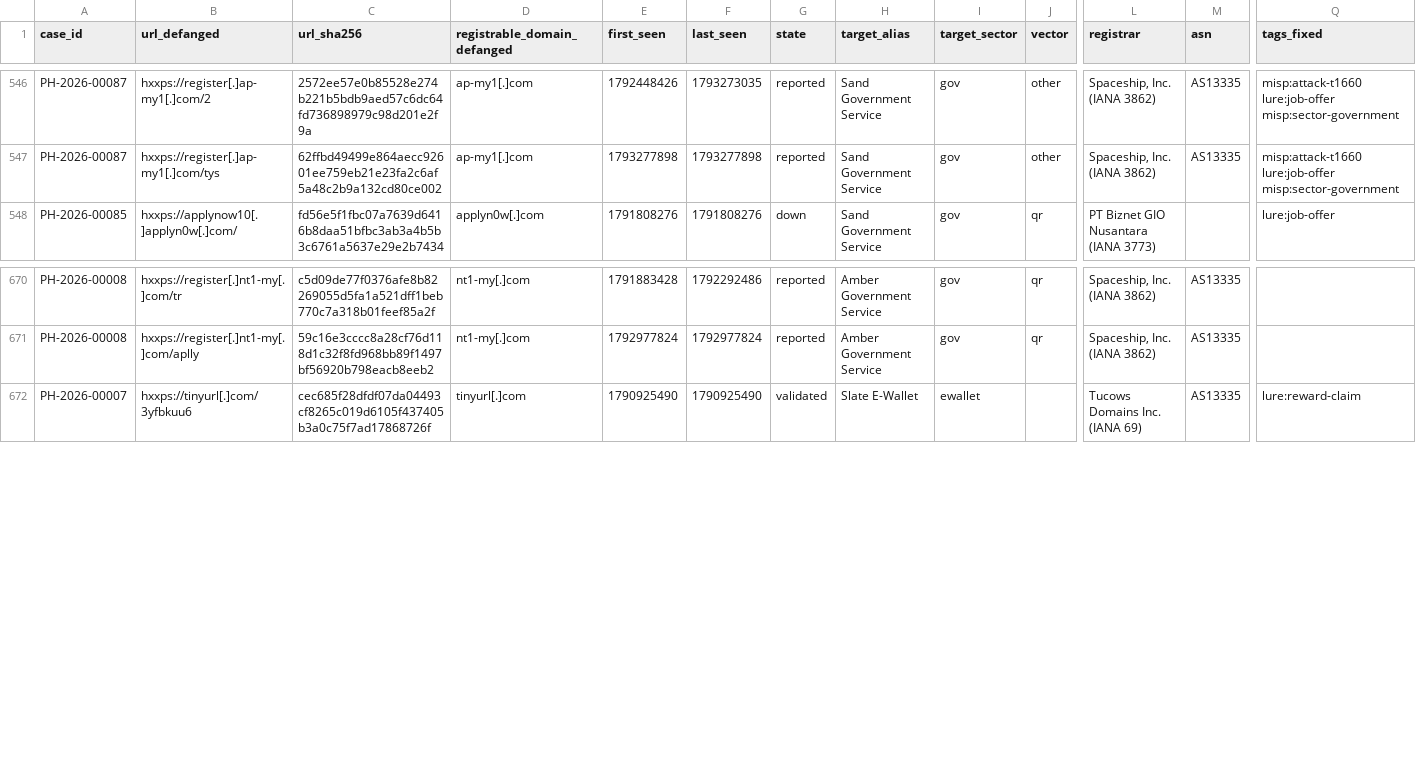
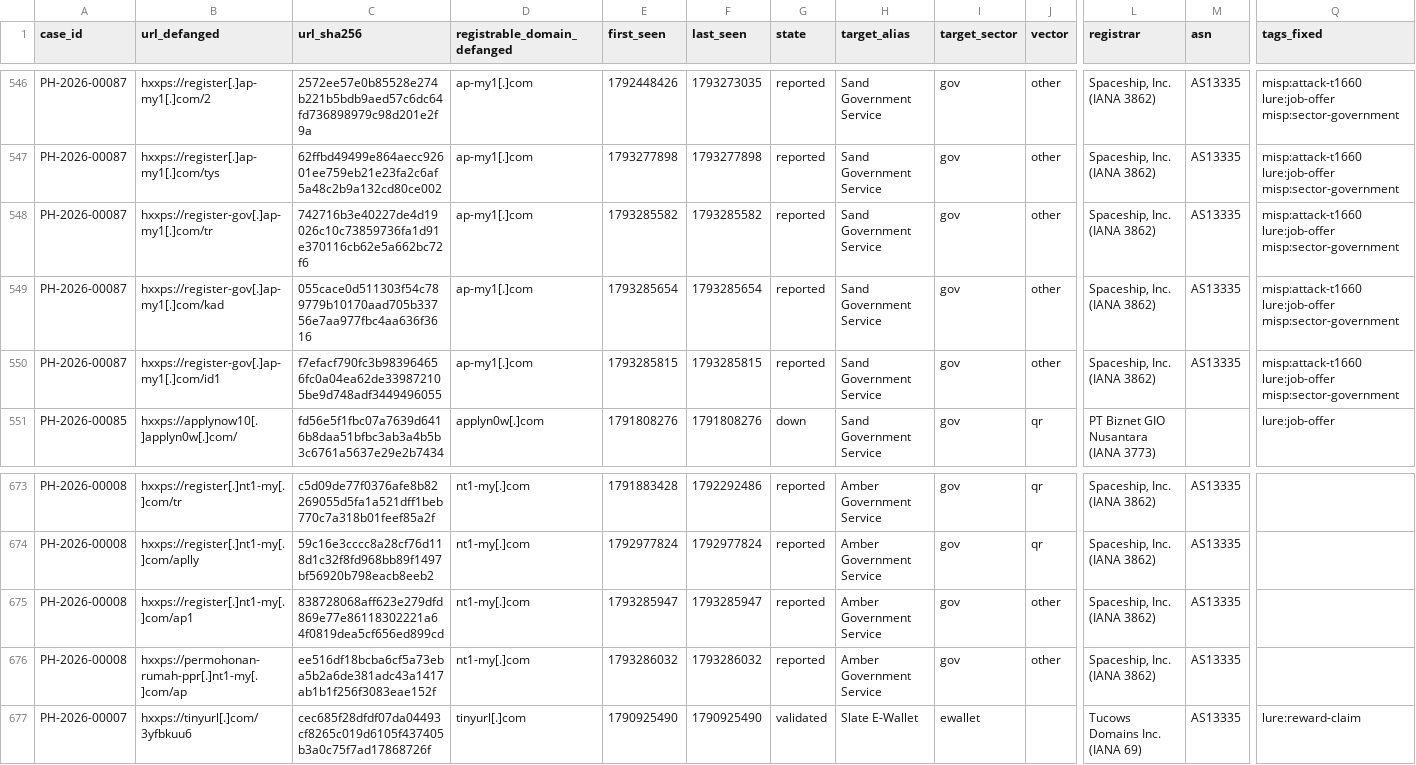
Before and after one commit to rectifyq/phishhunt-feed, a CSV file: feeds/latest.csv, drawn as a sheet; only a part is shown, gaps mark what is left out; rows hold the shown columns only; the diff names each change by its address in the sheet, - before the commit and + after, or states it on an @@ line.

```diff
--- a/feeds/latest.csv
+++ b/feeds/latest.csv
+row 548: PH-2026-00087 | hxxps://register-gov[.]ap-my1[.]com/tr | 742716b3e40227de4d19026c10c73859736fa1d91e370116cb62e5a662bc72f6 | ap-my1[.]com | 1793285582 | 1793285582 | reported | Sand Government Service | gov | other | Spaceship, Inc. (IANA 3862) | AS13335 | misp:attack-t1660 lure:job-offer misp:sector-government
+row 549: PH-2026-00087 | hxxps://register-gov[.]ap-my1[.]com/kad | 055cace0d511303f54c789779b10170aad705b33756e7aa977fbc4aa636f3616 | ap-my1[.]com | 1793285654 | 1793285654 | reported | Sand Government Service | gov | other | Spaceship, Inc. (IANA 3862) | AS13335 | misp:attack-t1660 lure:job-offer misp:sector-government
+row 550: PH-2026-00087 | hxxps://register-gov[.]ap-my1[.]com/id1 | f7efacf790fc3b983964656fc0a04ea62de339872105be9d748adf3449496055 | ap-my1[.]com | 1793285815 | 1793285815 | reported | Sand Government Service | gov | other | Spaceship, Inc. (IANA 3862) | AS13335 | misp:attack-t1660 lure:job-offer misp:sector-government
+row 675: PH-2026-00008 | hxxps://register[.]nt1-my[.]com/ap1 | 838728068aff623e279dfd869e77e86118302221a64f0819dea5cf656ed899cd | nt1-my[.]com | 1793285947 | 1793285947 | reported | Amber Government Service | gov | other | Spaceship, Inc. (IANA 3862) | AS13335
+row 676: PH-2026-00008 | hxxps://permohonan-rumah-ppr[.]nt1-my[.]com/ap | ee516df18bcba6cf5a73eba5b2a6de381adc43a1417ab1b1f256f3083eae152f | nt1-my[.]com | 1793286032 | 1793286032 | reported | Amber Government Service | gov | other | Spaceship, Inc. (IANA 3862) | AS13335
```
Also changed, not shown: 1 other file.
